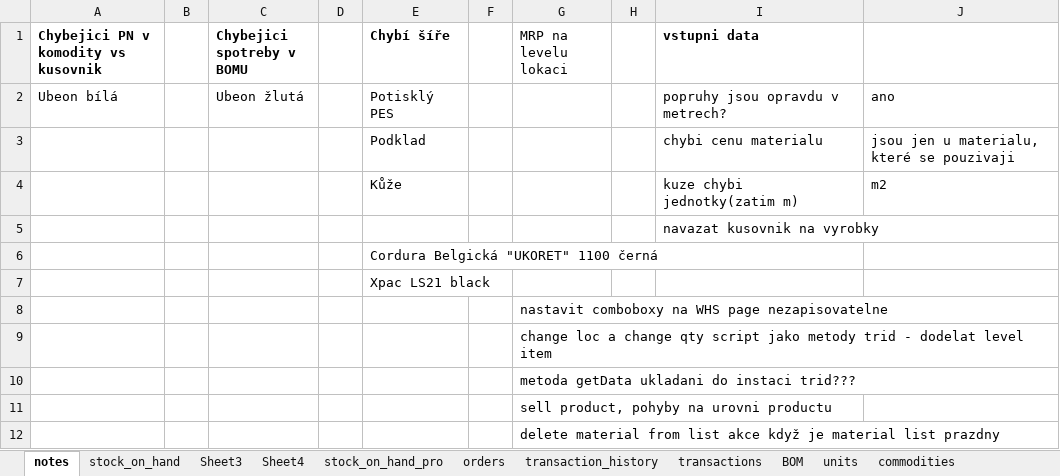
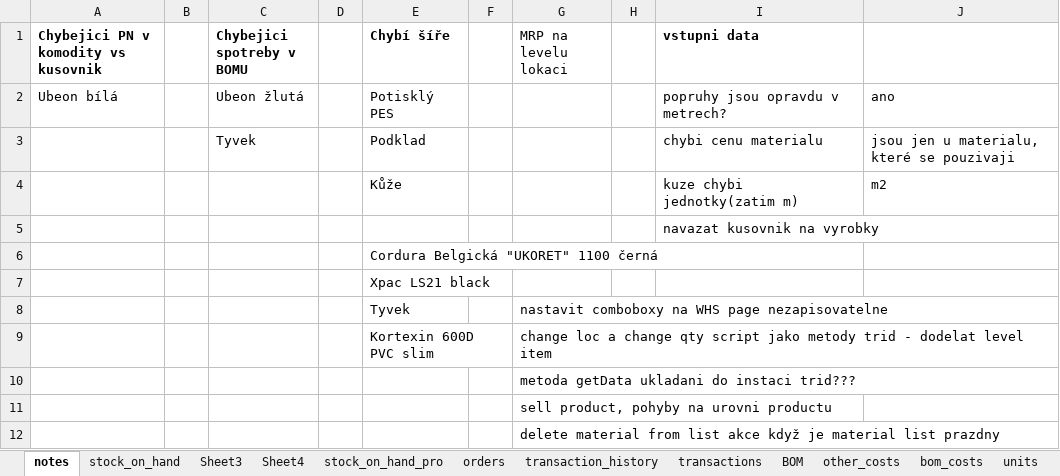
Before and after one commit to zajanaza/BraasiMRPVBA, an Excel workbook: BraasiDB.xlsx, sheet notes, drawn as a sheet; values as stored, in another font and other column widths than the file's, no borders; the diff names each change by its address in the sheet, - before the commit and + after, or states it on an @@ line.

```diff
--- a/BraasiDB.xlsx (sheet notes)
+++ b/BraasiDB.xlsx (sheet notes)
+sheet tab: other_costs
+sheet tab: bom_costs
-C3 (Chybejici spotreby v BOMU): (empty)
+C3 (Chybejici spotreby v BOMU): Tyvek
-E8 (Chybí šíře): (empty)
+E8 (Chybí šíře): Tyvek
-E9 (Chybí šíře): (empty)
+E9 (Chybí šíře): Kortexin 600D PVC slim
```
Also changed, not shown: sheet BOM, sheet Sheet3, sheet products, sheet material_list, sheet material_width, sheet subcommodities, other sheet tabs, formulas that keep their value, 7 other files.
